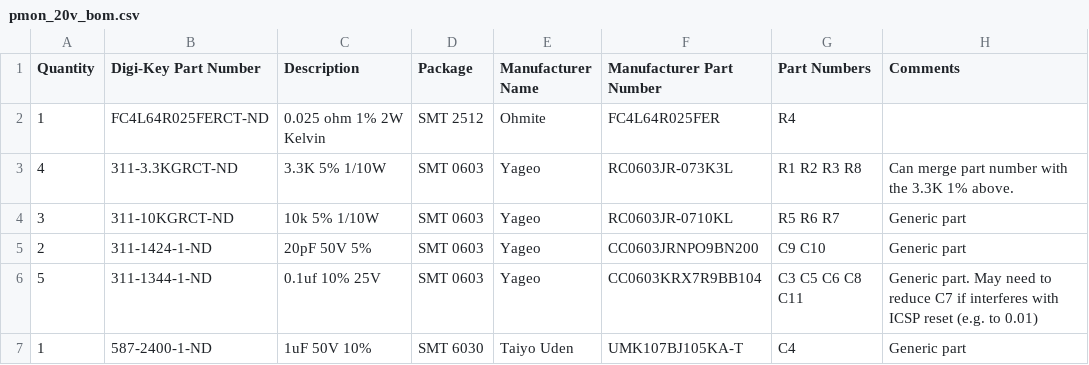
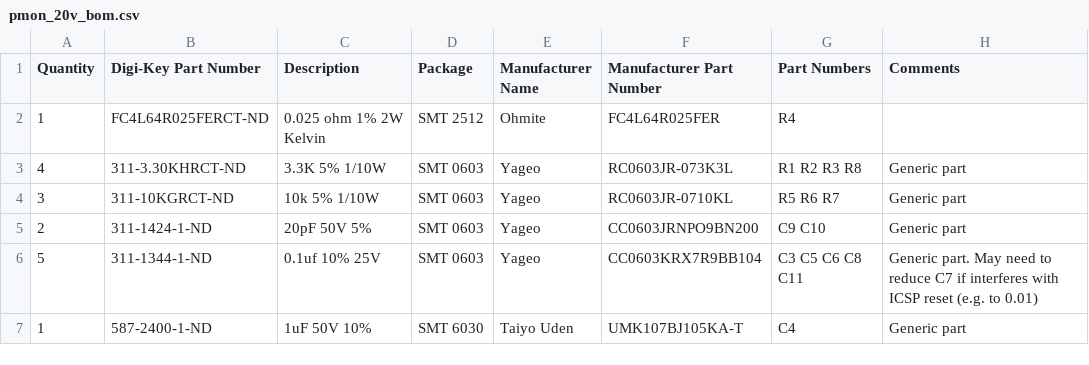
Before and after one commit to zapta/power-monitors, a CSV file: pmon_20v/eagle/pmon_20v_bom.csv, drawn as a sheet; only a part is shown.

```diff
--- a/pmon_20v/eagle/pmon_20v_bom.csv
+++ b/pmon_20v/eagle/pmon_20v_bom.csv
@@ -2,3 +2,3 @@ Quantity,Digi-Key Part Number,Description,Package,Manufacturer Name,Manufacturer
 1,FC4L64R025FERCT-ND,0.025 ohm 1% 2W Kelvin,SMT 2512,Ohmite,FC4L64R025FER,R4,
-4,311-3.3KGRCT-ND,3.3K 5% 1/10W,SMT 0603,Yageo,RC0603JR-073K3L,R1  R2  R3  R8,Can merge part number with the 3.3K 1% above.
+4,311-3.30KHRCT-ND,3.3K 5% 1/10W,SMT 0603,Yageo,RC0603JR-073K3L,R1  R2  R3  R8,Generic part
 3,311-10KGRCT-ND,10k 5% 1/10W,SMT 0603,Yageo,RC0603JR-0710KL,R5  R6  R7,Generic part
```
Also changed, not shown: 6 other files.
